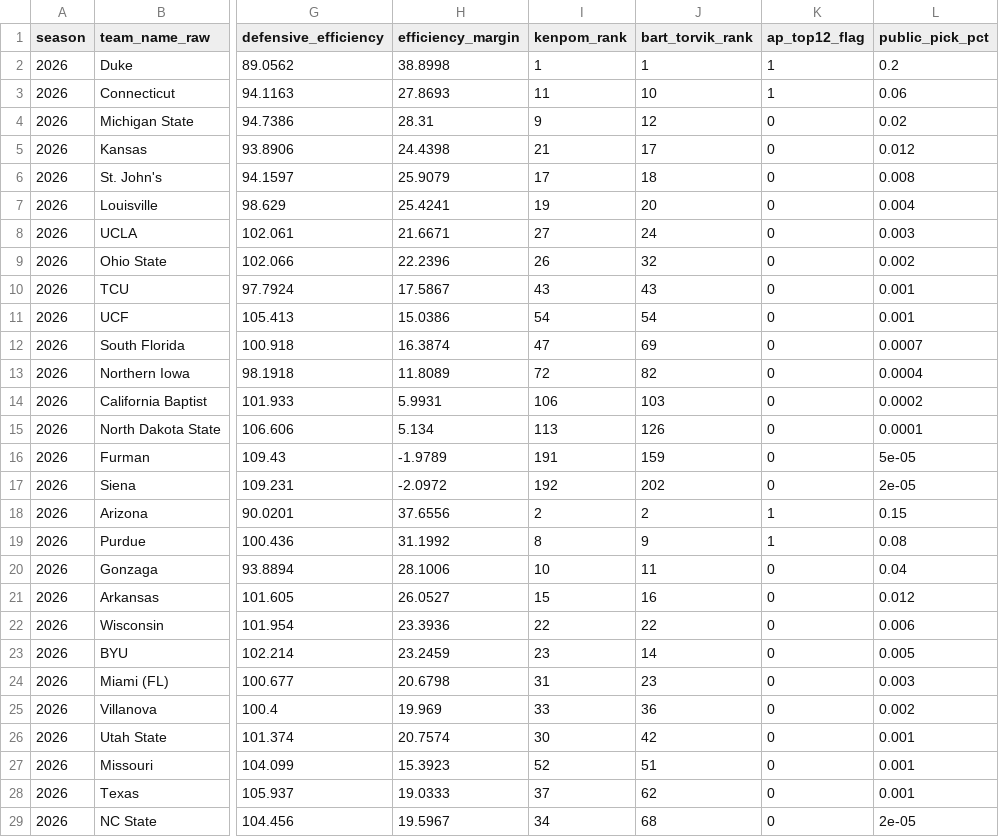
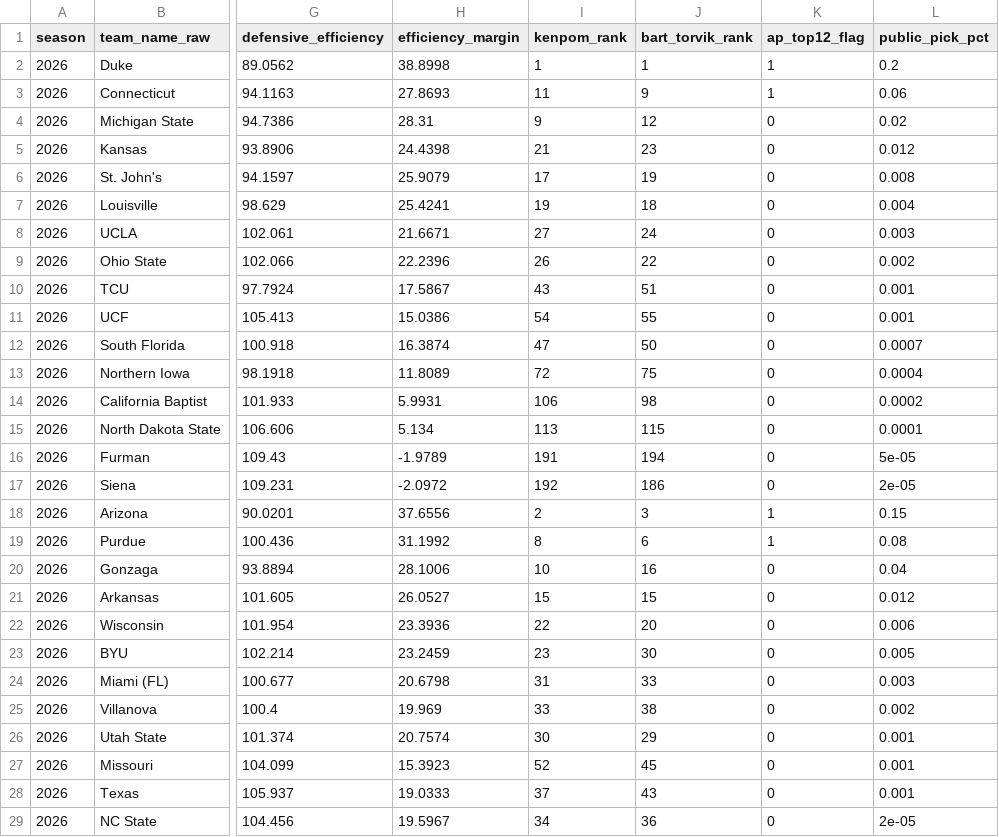
Before and after one commit to ethankatz33-bit/bracket-optimizer-model, a CSV file: data/future/future_bracket_2026.csv, drawn as a sheet; only a part is shown, gaps mark what is left out; the diff covers the shown part only; the diff names each change by its address in the sheet, - before the commit and + after, or states it on an @@ line.

Commit message:
Clean 2026 KenPom and BartTorvik data

```diff
--- a/data/future/future_bracket_2026.csv
+++ b/data/future/future_bracket_2026.csv
-J3 (bart_torvik_rank): 10
+J3 (bart_torvik_rank): 9
-J5 (bart_torvik_rank): 17
+J5 (bart_torvik_rank): 23
-J6 (bart_torvik_rank): 18
+J6 (bart_torvik_rank): 19
-J7 (bart_torvik_rank): 20
+J7 (bart_torvik_rank): 18
-J9 (bart_torvik_rank): 32
+J9 (bart_torvik_rank): 22
-J10 (bart_torvik_rank): 43
+J10 (bart_torvik_rank): 51
-J11 (bart_torvik_rank): 54
+J11 (bart_torvik_rank): 55
-J12 (bart_torvik_rank): 69
+J12 (bart_torvik_rank): 50
-J13 (bart_torvik_rank): 82
+J13 (bart_torvik_rank): 75
-J14 (bart_torvik_rank): 103
+J14 (bart_torvik_rank): 98
-J15 (bart_torvik_rank): 126
+J15 (bart_torvik_rank): 115
-J16 (bart_torvik_rank): 159
+J16 (bart_torvik_rank): 194
-J17 (bart_torvik_rank): 202
+J17 (bart_torvik_rank): 186
-J18 (bart_torvik_rank): 2
+J18 (bart_torvik_rank): 3
-J19 (bart_torvik_rank): 9
+J19 (bart_torvik_rank): 6
-J20 (bart_torvik_rank): 11
+J20 (bart_torvik_rank): 16
-J21 (bart_torvik_rank): 16
+J21 (bart_torvik_rank): 15
-J22 (bart_torvik_rank): 22
+J22 (bart_torvik_rank): 20
-J23 (bart_torvik_rank): 14
+J23 (bart_torvik_rank): 30
-J24 (bart_torvik_rank): 23
+J24 (bart_torvik_rank): 33
-J25 (bart_torvik_rank): 36
+J25 (bart_torvik_rank): 38
-J26 (bart_torvik_rank): 42
+J26 (bart_torvik_rank): 29
-J27 (bart_torvik_rank): 51
+J27 (bart_torvik_rank): 45
-J28 (bart_torvik_rank): 62
+J28 (bart_torvik_rank): 43
-J29 (bart_torvik_rank): 68
+J29 (bart_torvik_rank): 36
```
Also changed, not shown: 38 edited cells elsewhere in this file.
